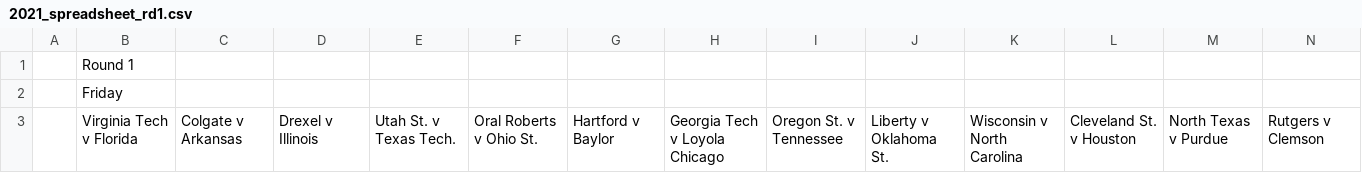
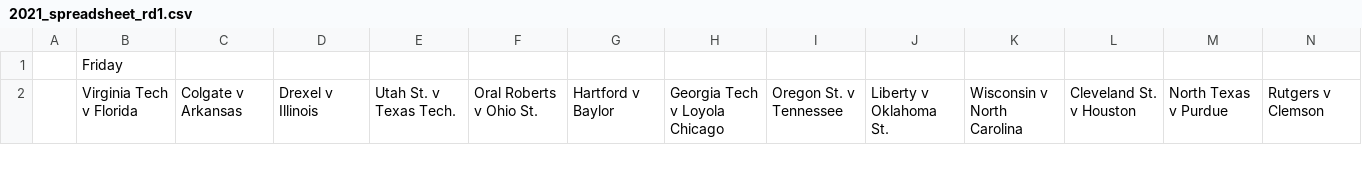
Before and after one commit to rjavila/NCAA_bball_tournament, a CSV file: data/2021_spreadsheet_rd1.csv, drawn as a sheet; only a part is shown; rows hold the shown columns only; the diff names each change by its address in the sheet, - before the commit and + after, or states it on an @@ line.

```diff
--- a/data/2021_spreadsheet_rd1.csv
+++ b/data/2021_spreadsheet_rd1.csv
-row 1:  | Round 1
```
Also changed, not shown: data/2021_spreadsheet_rd2.csv, 2 other files.
